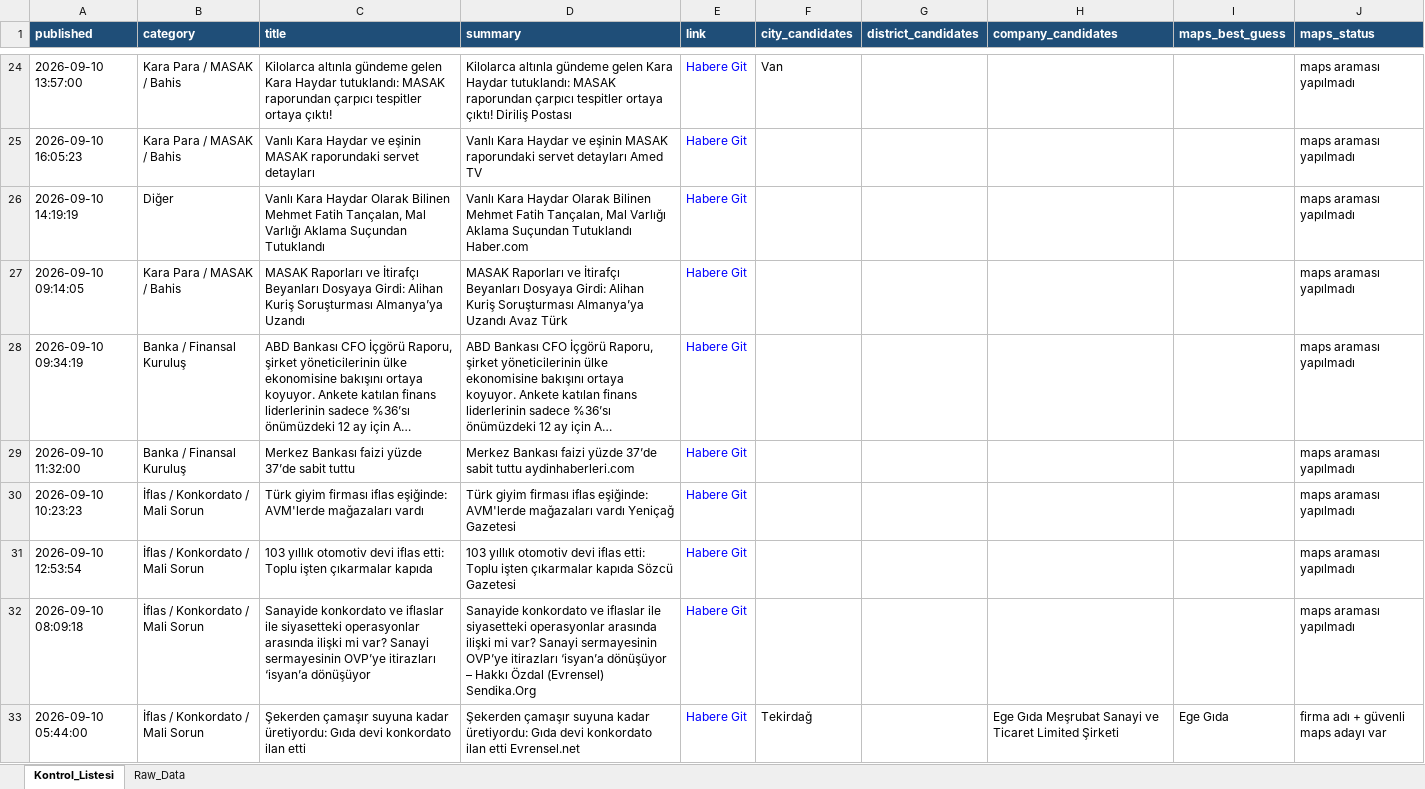
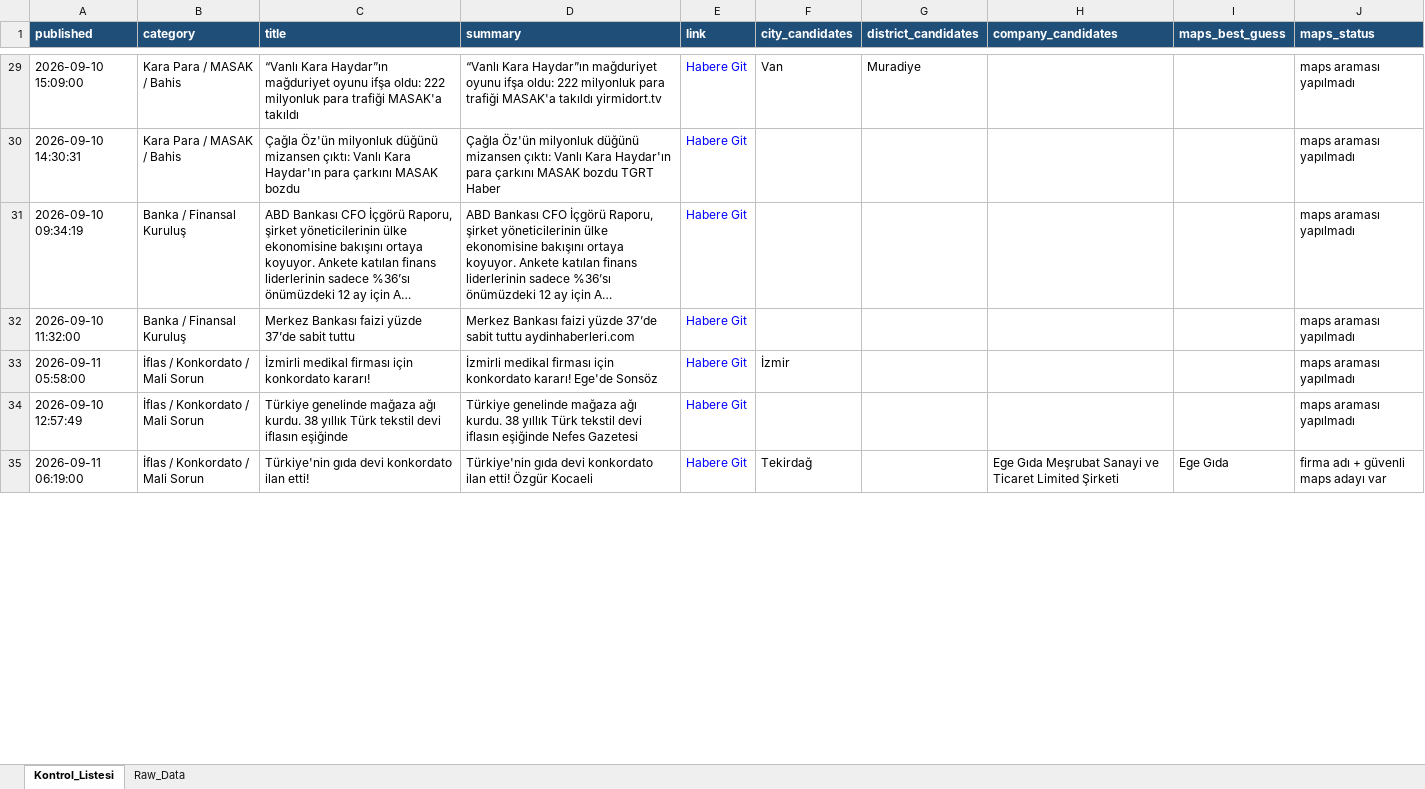
Before and after one commit to 19982109/haber-risk-monitor, an Excel workbook: data/haberler_final.xlsx, sheet Kontrol_Listesi, drawn as a sheet; only a part is shown, gaps mark what is left out; long unchanged cells end in …; values as stored, in another font and other column widths than the file's, no borders; removed rows and columns are numbered as before the commit, all else as after; the diff covers the shown part only; the diff names each change by its address in the sheet, - before the commit and + after, or states it on an @@ line.

```diff
--- a/data/haberler_final.xlsx (sheet Kontrol_Listesi)
+++ b/data/haberler_final.xlsx (sheet Kontrol_Listesi)
-A29 (published): 2026-09-10 13:57:00
+A29 (published): 2026-09-10 15:09:00
-C29 (title): Kilolarca altınla gündeme gelen Kara Haydar tutuklandı: MASAK raporundan çarpıcı tespitler ortaya çıktı!
+C29 (title): “Vanlı Kara Haydar”ın mağduriyet oyunu ifşa oldu: 222 milyonluk para trafiği MASAK'a takıldı
-D29 (summary): Kilolarca altınla gündeme gelen Kara Haydar tutuklandı: MASAK raporundan çarpıcı tespitler ortaya çıktı! Diriliş Postası
+D29 (summary): “Vanlı Kara Haydar”ın mağduriyet oyunu ifşa oldu: 222 milyonluk para trafiği MASAK'a takıldı yirmidort.tv
-G29 (district_candidates): (empty)
+G29 (district_candidates): Muradiye
-A30 (published): 2026-09-10 16:05:23
+A30 (published): 2026-09-10 14:30:31
-C30 (title): Vanlı Kara Haydar ve eşinin MASAK raporundaki servet detayları
+C30 (title): Çağla Öz'ün milyonluk düğünü mizansen çıktı: Vanlı Kara Haydar'ın para çarkını MASAK bozdu
-D30 (summary): Vanlı Kara Haydar ve eşinin MASAK raporundaki servet detayları Amed TV
+D30 (summary): Çağla Öz'ün milyonluk düğünü mizansen çıktı: Vanlı Kara Haydar'ın para çarkını MASAK bozdu TGRT Haber
@@ row 26 moved to row 47: 2026-09-10 14:19:19 @@
-row 27: 2026-09-10 09:14:05 | Kara Para / MASAK / Bahis | MASAK Raporları ve İtirafçı Beyanları Dosyaya Girdi: Alihan Kuriş Soruşturması Almanya’ya Uzandı | MASAK Raporları ve İtirafçı Beyanları Dosyaya Girdi: Alihan Kuriş Soruşturması Almanya’ya Uzandı Avaz Türk | Habere Git |  |  |  |  | maps araması yapılmadı
-A33 (published): 2026-09-10 10:23:23
+A33 (published): 2026-09-11 05:58:00
-C33 (title): Türk giyim firması iflas eşiğinde: AVM'lerde mağazaları vardı
+C33 (title): İzmirli medikal firması için konkordato kararı!
-D33 (summary): Türk giyim firması iflas eşiğinde: AVM'lerde mağazaları vardı Yeniçağ Gazetesi
+D33 (summary): İzmirli medikal firması için konkordato kararı! Ege'de Sonsöz
-F33 (city_candidates): (empty)
+F33 (city_candidates): İzmir
-A34 (published): 2026-09-10 12:53:54
+A34 (published): 2026-09-10 12:57:49
-C34 (title): 103 yıllık otomotiv devi iflas etti: Toplu işten çıkarmalar kapıda
+C34 (title): Türkiye genelinde mağaza ağı kurdu. 38 yıllık Türk tekstil devi iflasın eşiğinde
-D34 (summary): 103 yıllık otomotiv devi iflas etti: Toplu işten çıkarmalar kapıda Sözcü Gazetesi
+D34 (summary): Türkiye genelinde mağaza ağı kurdu. 38 yıllık Türk tekstil devi iflasın eşiğinde Nefes Gazetesi
-row 32: 2026-09-10 08:09:18 | İflas / Konkordato / Mali Sorun | Sanayide konkordato ve iflaslar ile siyasetteki operasyonlar arasında ilişki mi var? Sanayi sermayesinin OVP’ye itirazları ‘isyan’a dönüşüyor | Sanayide konkordato ve iflaslar ile siyasetteki operasyonlar arasında ilişki mi var? Sanayi sermayesinin OVP’ye itirazları ‘isyan’a dönüşüyor – Hakkı Özdal (Evrensel) Sendika.Org | Habere Git |  |  |  |  | maps araması yapılmadı
-A35 (published): 2026-09-10 05:44:00
+A35 (published): 2026-09-11 06:19:00
-C35 (title): Şekerden çamaşır suyuna kadar üretiyordu: Gıda devi konkordato ilan etti
+C35 (title): Türkiye'nin gıda devi konkordato ilan etti!
-D35 (summary): Şekerden çamaşır suyuna kadar üretiyordu: Gıda devi konkordato ilan etti Evrensel.net
+D35 (summary): Türkiye'nin gıda devi konkordato ilan etti! Özgür Kocaeli
```
Also changed, not shown: 35 added rows, 35 removed rows and 96 edited cells elsewhere in this sheet, sheet Raw_Data, 1 other file.
